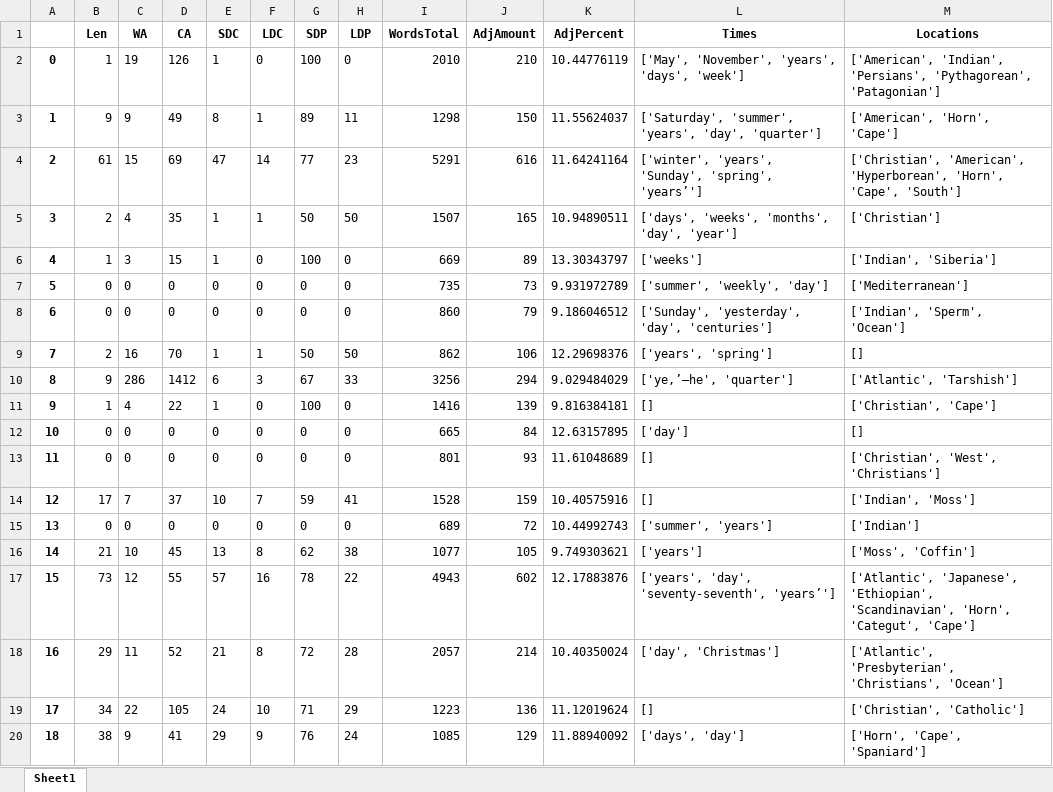
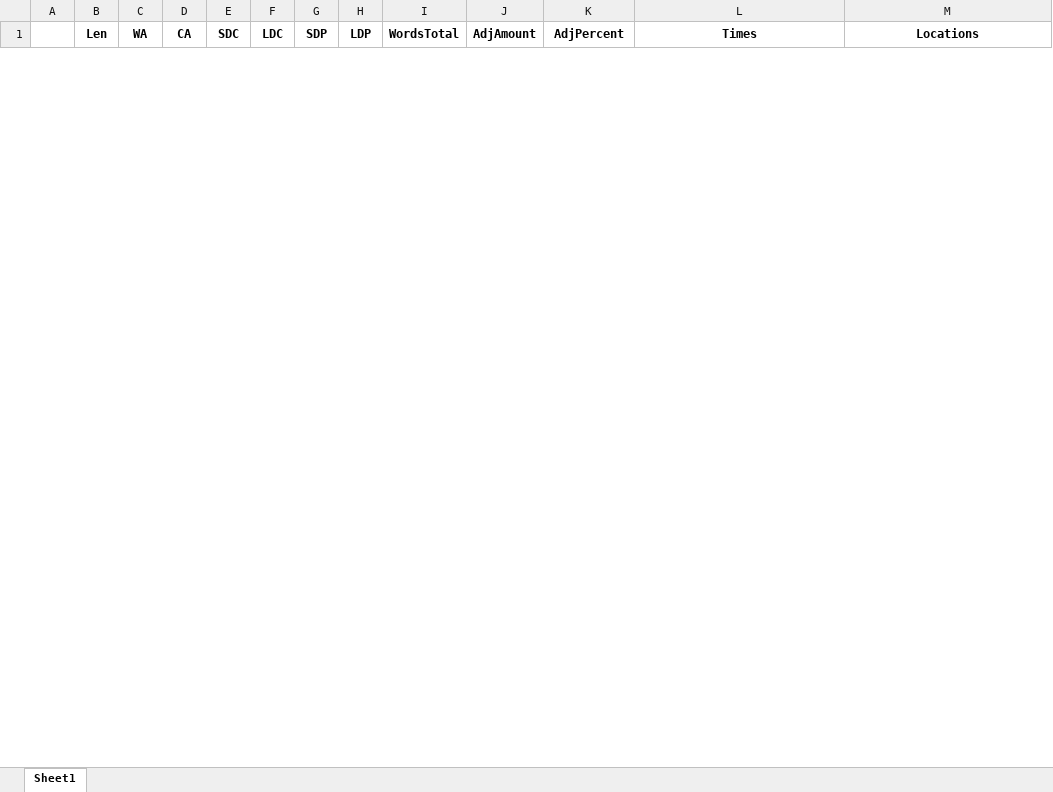
Before and after one commit to pawo97/MachineBookExtract, an Excel workbook: MachineBookExtract/output.xlsx, sheet Sheet1, drawn as a sheet; only a part is shown; values as stored, in another font and other column widths than the file's, no borders; removed rows and columns are numbered as before the commit, all else as after; the diff covers the shown part only; the diff names each change by its address in the sheet, - before the commit and + after, or states it on an @@ line.

```diff
--- a/MachineBookExtract/output.xlsx (sheet Sheet1)
+++ b/MachineBookExtract/output.xlsx (sheet Sheet1)
-row 2: 0 | 1 | 19 | 126 | 1 | 0 | 100 | 0 | 2010 | 210 | 10.44776119 | ['May', 'November', 'years', 'days', 'week'] | ['American', 'Indian', 'Persians', 'Pythagorean', 'Patagonian']
-row 3: 1 | 9 | 9 | 49 | 8 | 1 | 89 | 11 | 1298 | 150 | 11.55624037 | ['Saturday', 'summer', 'years', 'day', 'quarter'] | ['American', 'Horn', 'Cape']
-row 4: 2 | 61 | 15 | 69 | 47 | 14 | 77 | 23 | 5291 | 616 | 11.64241164 | ['winter', 'years', 'Sunday', 'spring', 'years’'] | ['Christian', 'American', 'Hyperborean', 'Horn', 'Cape', 'South']
-row 5: 3 | 2 | 4 | 35 | 1 | 1 | 50 | 50 | 1507 | 165 | 10.94890511 | ['days', 'weeks', 'months', 'day', 'year'] | ['Christian']
-row 6: 4 | 1 | 3 | 15 | 1 | 0 | 100 | 0 | 669 | 89 | 13.30343797 | ['weeks'] | ['Indian', 'Siberia']
-row 7: 5 | 0 | 0 | 0 | 0 | 0 | 0 | 0 | 735 | 73 | 9.931972789 | ['summer', 'weekly', 'day'] | ['Mediterranean']
-row 8: 6 | 0 | 0 | 0 | 0 | 0 | 0 | 0 | 860 | 79 | 9.186046512 | ['Sunday', 'yesterday', 'day', 'centuries'] | ['Indian', 'Sperm', 'Ocean']
-row 9: 7 | 2 | 16 | 70 | 1 | 1 | 50 | 50 | 862 | 106 | 12.29698376 | ['years', 'spring'] | []
-row 10: 8 | 9 | 286 | 1412 | 6 | 3 | 67 | 33 | 3256 | 294 | 9.029484029 | ['ye,’—he', 'quarter'] | ['Atlantic', 'Tarshish']
-row 11: 9 | 1 | 4 | 22 | 1 | 0 | 100 | 0 | 1416 | 139 | 9.816384181 | [] | ['Christian', 'Cape']
-row 12: 10 | 0 | 0 | 0 | 0 | 0 | 0 | 0 | 665 | 84 | 12.63157895 | ['day'] | []
-row 13: 11 | 0 | 0 | 0 | 0 | 0 | 0 | 0 | 801 | 93 | 11.61048689 | [] | ['Christian', 'West', 'Christians']
-row 14: 12 | 17 | 7 | 37 | 10 | 7 | 59 | 41 | 1528 | 159 | 10.40575916 | [] | ['Indian', 'Moss']
-row 15: 13 | 0 | 0 | 0 | 0 | 0 | 0 | 0 | 689 | 72 | 10.44992743 | ['summer', 'years'] | ['Indian']
-row 16: 14 | 21 | 10 | 45 | 13 | 8 | 62 | 38 | 1077 | 105 | 9.749303621 | ['years'] | ['Moss', 'Coffin']
-row 17: 15 | 73 | 12 | 55 | 57 | 16 | 78 | 22 | 4943 | 602 | 12.17883876 | ['years', 'day', 'seventy-seventh', 'years’'] | ['Atlantic', 'Japanese', 'Ethiopian', 'Scandinavian', 'Horn', 'Categut', 'Cape']
-row 18: 16 | 29 | 11 | 52 | 21 | 8 | 72 | 28 | 2057 | 214 | 10.40350024 | ['day', 'Christmas'] | ['Atlantic', 'Presbyterian', 'Christians', 'Ocean']
-row 19: 17 | 34 | 22 | 105 | 24 | 10 | 71 | 29 | 1223 | 136 | 11.12019624 | [] | ['Christian', 'Catholic']
-row 20: 18 | 38 | 9 | 41 | 29 | 9 | 76 | 24 | 1085 | 129 | 11.88940092 | ['days', 'day'] | ['Horn', 'Cape', 'Spaniard']
```
Also changed, not shown: 12 added rows and 116 removed rows elsewhere in this sheet, MachineBookExtract/Chapters.xlsx, 2 other files.
